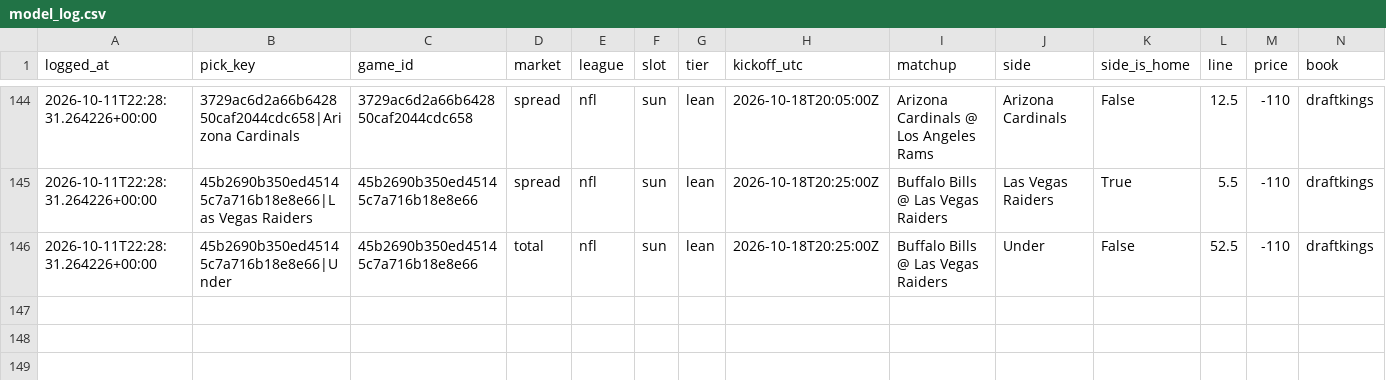
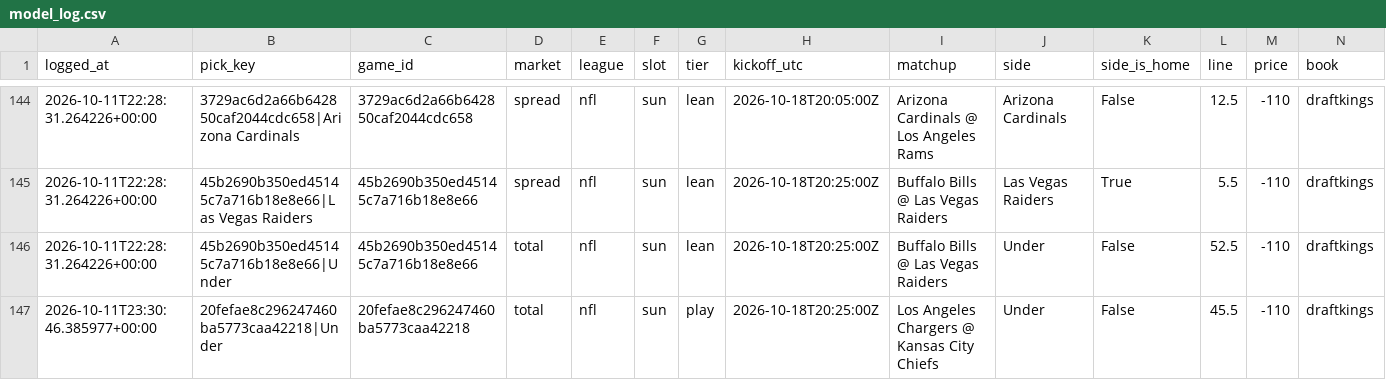
Before and after one commit to unclebuck20/betting-engine, a CSV file: data/picks/model_log.csv, drawn as a sheet; only a part is shown, gaps mark what is left out; rows hold the shown columns only; the diff names each change by its address in the sheet, - before the commit and + after, or states it on an @@ line.

```diff
--- a/data/picks/model_log.csv
+++ b/data/picks/model_log.csv
+row 147: 2026-10-11T23:30:46.385977+00:00 | 20fefae8c296247460ba5773caa42218|Under | 20fefae8c296247460ba5773caa42218 | total | nfl | sun | play | 2026-10-18T20:25:00Z | Los Angeles Chargers @ Kansas City Chiefs | Under | False | 45.5 | -110 | draftkings
```
Also changed, not shown: 15 other files.
